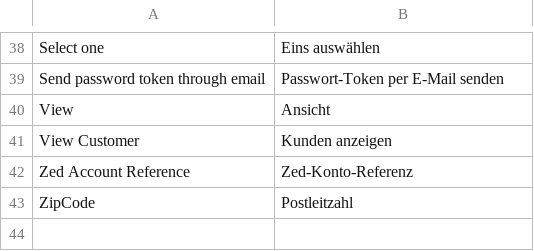
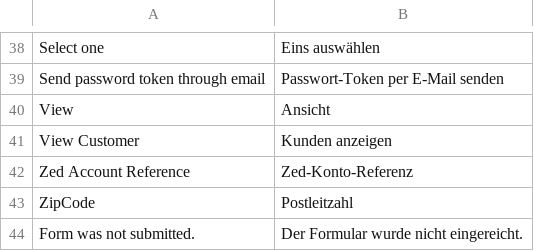
Before and after one commit to spryker/customer, a CSV file: data/translation/Zed/de_DE.csv, drawn as a sheet; only a part is shown, gaps mark what is left out.

```diff
--- a/data/translation/Zed/de_DE.csv
+++ b/data/translation/Zed/de_DE.csv
@@ -43 +43,2 @@ View,Ansicht
 ZipCode,Postleitzahl
+"Form was not submitted.","Der Formular wurde nicht eingereicht."
```
Also changed, not shown: data/translation/Zed/en_US.csv, 2 other files.
